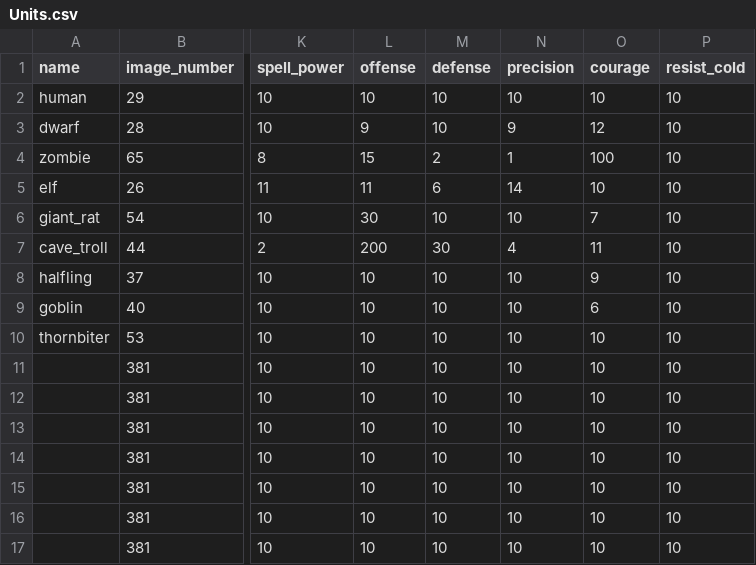
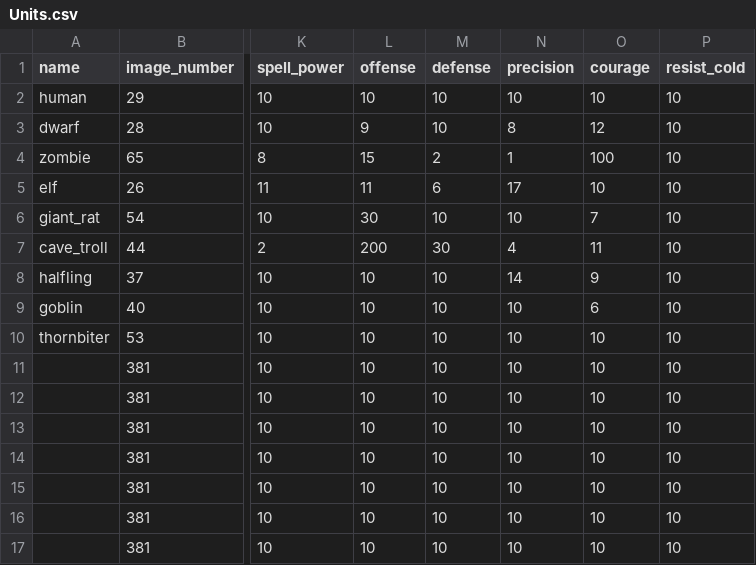
Before and after one commit to moeseven/BattleCrew, a CSV file: BattleCrew/resources/Units.csv, drawn as a sheet; only a part is shown, gaps mark what is left out; the diff names each change by its address in the sheet, - before the commit and + after, or states it on an @@ line.

```diff
--- a/BattleCrew/resources/Units.csv
+++ b/BattleCrew/resources/Units.csv
-N3 (precision): 9
+N3 (precision): 8
-N5 (precision): 14
+N5 (precision): 17
-N8 (precision): 10
+N8 (precision): 14
```
Also changed, not shown: 13 other files.
